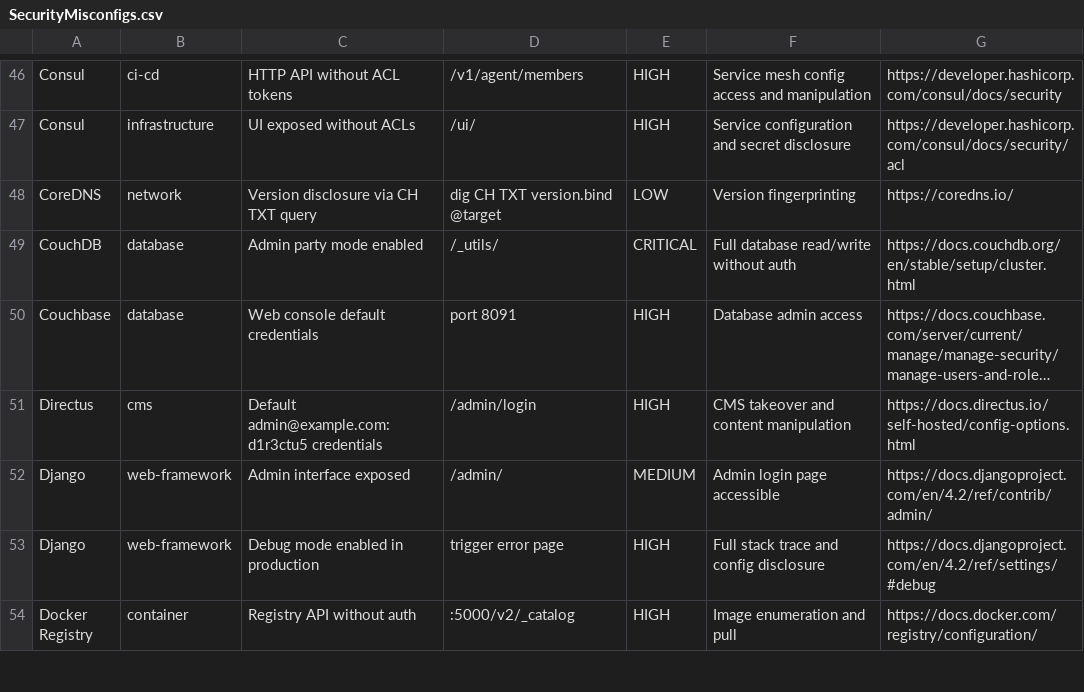
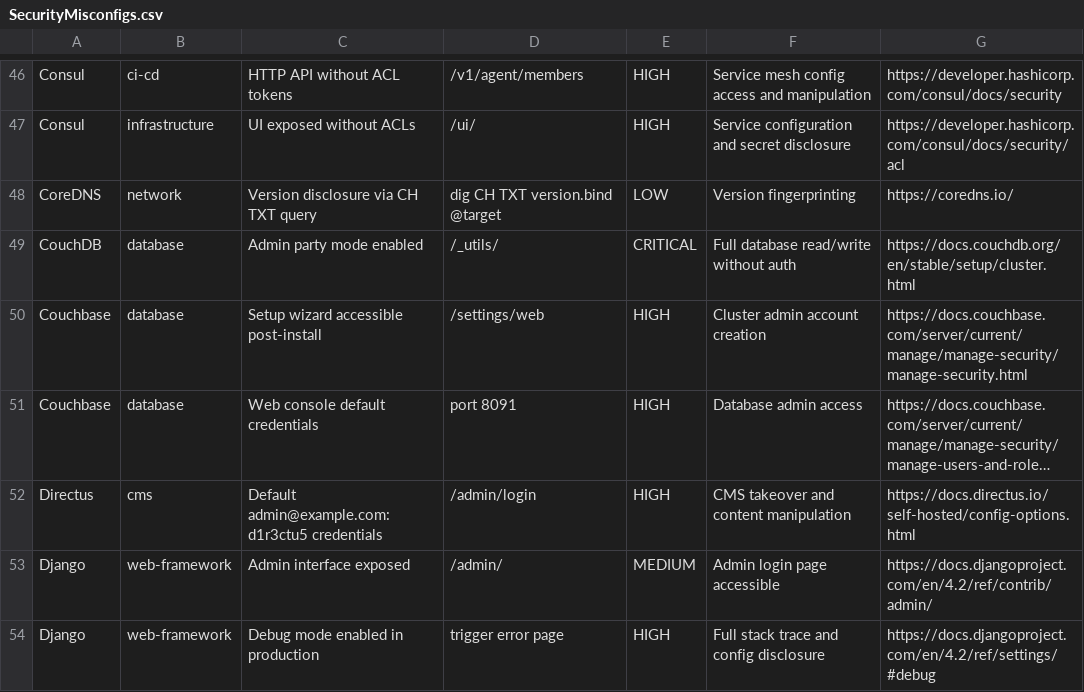
Before and after one commit to 0xBassia/SecurityMisconfigs, a CSV file: SecurityMisconfigs.csv, drawn as a sheet; only a part is shown, gaps mark what is left out; the shorter side is filled out with more unchanged rows; long unchanged cells end in …; the diff names each change by its address in the sheet, - before the commit and + after, or states it on an @@ line.

Commit message:
Add Couchbase misconfiguration entry
Couchbase: Setup wizard accessible post-install

Co-Authored-By: Mohamed Bassia <mohamed.bassia1@gmail.com>

```diff
--- a/SecurityMisconfigs.csv
+++ b/SecurityMisconfigs.csv
+row 50: Couchbase | database | Setup wizard accessible post-install | /settings/web | HIGH | Cluster admin account creation | https://docs.couchbase.com/server/current/manage/manage-security/manage-security.html
```
